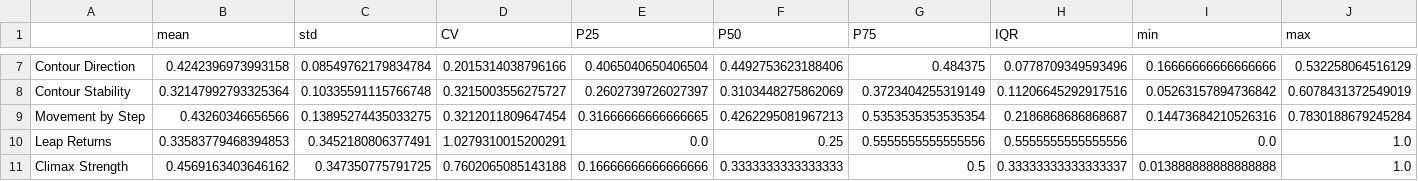
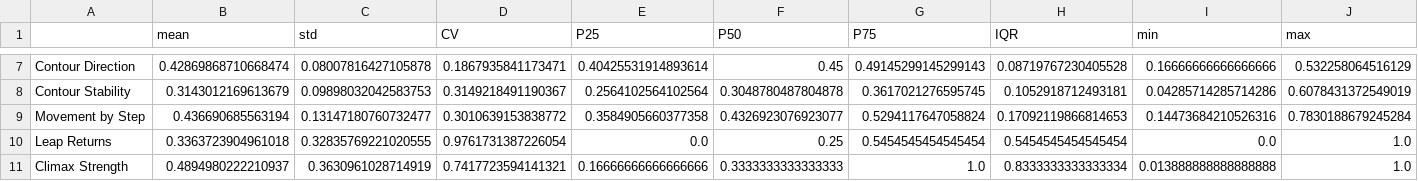
Before and after one commit to yuanhenglee/Music-Recombinaiton-Using-GA, a CSV file: test & learn/EDA Result/songMeanSTD.csv, drawn as a sheet; only a part is shown, gaps mark what is left out; the diff covers the shown part only; the diff names each change by its address in the sheet, - before the commit and + after, or states it on an @@ line.

```diff
--- a/test & learn/EDA Result/songMeanSTD.csv
+++ b/test & learn/EDA Result/songMeanSTD.csv
-B7 (mean): 0.4242396973993158
+B7 (mean): 0.42869868710668474
-C7 (std): 0.08549762179834784
+C7 (std): 0.08007816427105878
-D7 (CV): 0.2015314038796166
+D7 (CV): 0.1867935841173471
-E7 (P25): 0.4065040650406504
+E7 (P25): 0.40425531914893614
-F7 (P50): 0.4492753623188406
+F7 (P50): 0.45
-G7 (P75): 0.484375
+G7 (P75): 0.49145299145299143
-H7 (IQR): 0.0778709349593496
+H7 (IQR): 0.08719767230405528
-B8 (mean): 0.32147992793325364
+B8 (mean): 0.3143012169613679
-C8 (std): 0.10335591115766748
+C8 (std): 0.09898032042583753
-D8 (CV): 0.3215003556275727
+D8 (CV): 0.3149218491190367
-E8 (P25): 0.2602739726027397
+E8 (P25): 0.2564102564102564
-F8 (P50): 0.3103448275862069
+F8 (P50): 0.3048780487804878
-G8 (P75): 0.3723404255319149
+G8 (P75): 0.3617021276595745
-H8 (IQR): 0.11206645292917516
+H8 (IQR): 0.1052918712493181
-I8 (min): 0.05263157894736842
+I8 (min): 0.04285714285714286
-B9 (mean): 0.43260346656566
+B9 (mean): 0.436690685563194
-C9 (std): 0.13895274435033275
+C9 (std): 0.13147180760732477
-D9 (CV): 0.3212011809647454
+D9 (CV): 0.3010639153838772
-E9 (P25): 0.31666666666666665
+E9 (P25): 0.3584905660377358
-F9 (P50): 0.4262295081967213
+F9 (P50): 0.4326923076923077
-G9 (P75): 0.5353535353535354
+G9 (P75): 0.5294117647058824
-H9 (IQR): 0.2186868686868687
+H9 (IQR): 0.17092119866814653
-B10 (mean): 0.33583779468394853
+B10 (mean): 0.3363723904961018
-C10 (std): 0.3452180806377491
+C10 (std): 0.32835769221020555
-D10 (CV): 1.0279310015200291
+D10 (CV): 0.9761731387226054
-G10 (P75): 0.5555555555555556
+G10 (P75): 0.5454545454545454
-H10 (IQR): 0.5555555555555556
+H10 (IQR): 0.5454545454545454
-B11 (mean): 0.4569163403646162
+B11 (mean): 0.4894980222210937
-C11 (std): 0.347350775791725
+C11 (std): 0.3630961028714919
-D11 (CV): 0.7602065085143188
+D11 (CV): 0.7417723594141321
-G11 (P75): 0.5
+G11 (P75): 1.0
-H11 (IQR): 0.33333333333333337
+H11 (IQR): 0.8333333333333334
```
Also changed, not shown: 113 edited cells elsewhere in this file, test & learn/EDA Result/songMeanSTD_ordered.csv, 21 other files.
